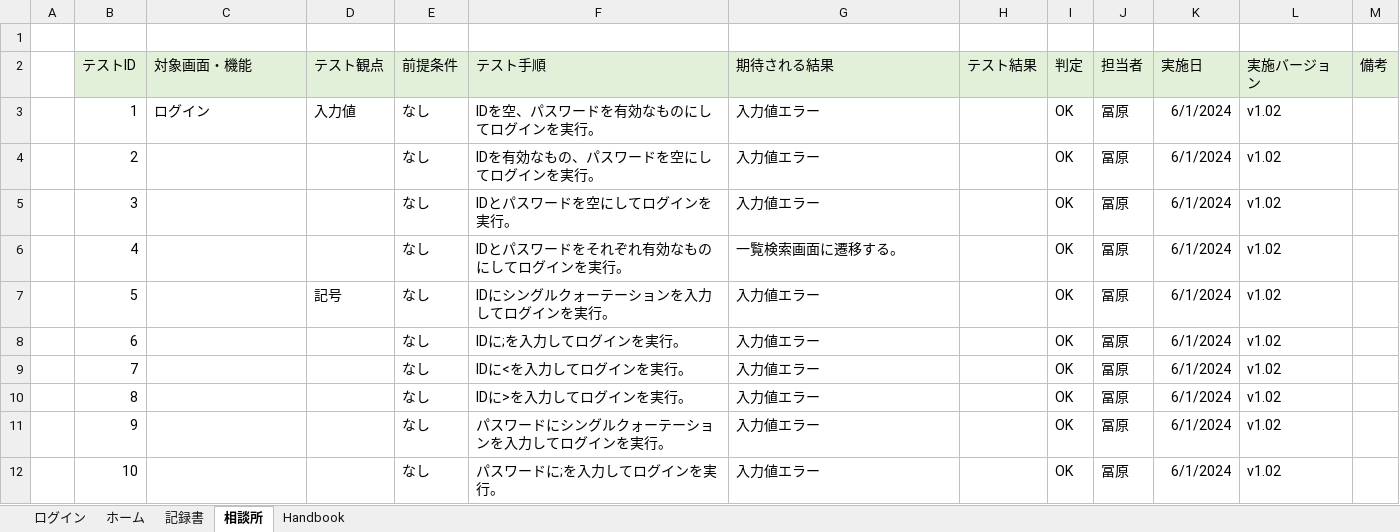
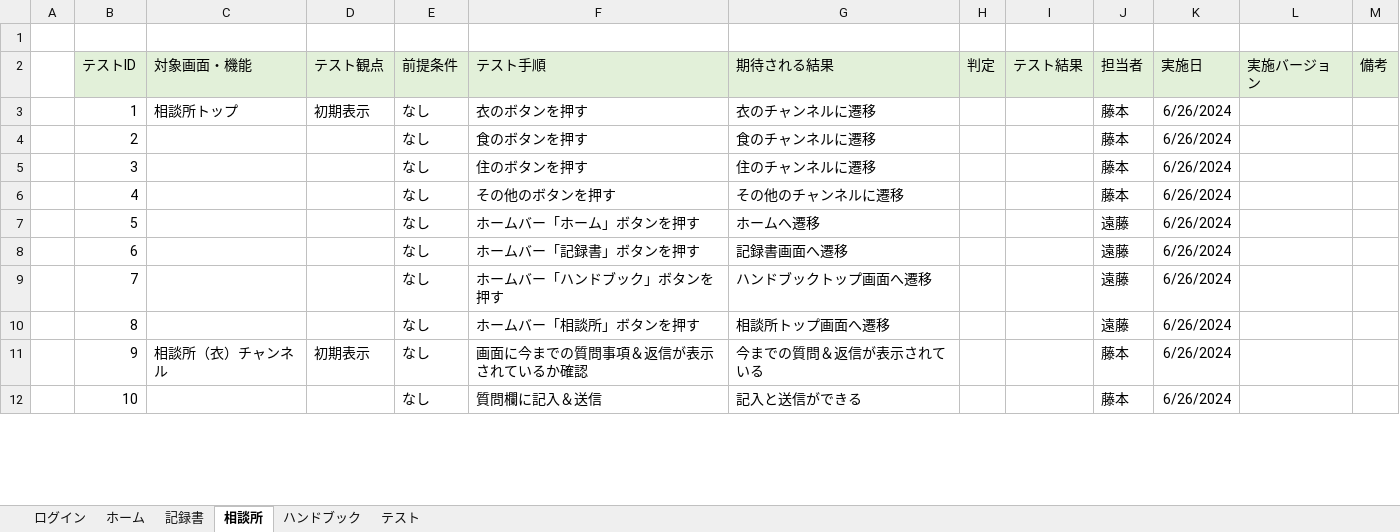
Before and after one commit to plusdojo2024/C5, an Excel workbook: doc/04_テスト仕様書_テスト結果報告書_C5.xlsx, sheet 相談所, drawn as a sheet; only a part is shown; values as stored, in another font and other column widths than the file's, no borders; charts and pictures not drawn; removed rows and columns are numbered as before the commit, all else as after; the diff covers the shown part only; the diff names each change by its address in the sheet, - before the commit and + after, or states it on an @@ line.

```diff
--- a/doc/04_テスト仕様書_テスト結果報告書_C5.xlsx (sheet 相談所)
+++ b/doc/04_テスト仕様書_テスト結果報告書_C5.xlsx (sheet 相談所)
-sheet tab: Handbook
+sheet tab: ハンドブック
+sheet tab: テスト
+column H (判定), empty
-column I (判定), rows 3-12: all OK
-C3 (対象画面・機能): ログイン
+C3 (対象画面・機能): 相談所トップ
-D3 (テスト観点): 入力値
+D3 (テスト観点): 初期表示
-F3 (テスト手順): IDを空、パスワードを有効なものにしてログインを実行。
+F3 (テスト手順): 衣のボタンを押す
-G3 (期待される結果): 入力値エラー
+G3 (期待される結果): 衣のチャンネルに遷移
-J3:J6 (担当者): 冨原
+J3:J6 (担当者): 藤本
-K3:K12 (実施日): 6/1/2024
+K3:K12 (実施日): 6/26/2024
-L3:L12 (実施バージョン): v1.02
+L3:L12 (実施バージョン): (empty)
-F4 (テスト手順): IDを有効なもの、パスワードを空にしてログインを実行。
+F4 (テスト手順): 食のボタンを押す
-G4 (期待される結果): 入力値エラー
+G4 (期待される結果): 食のチャンネルに遷移
-F5 (テスト手順): IDとパスワードを空にしてログインを実行。
+F5 (テスト手順): 住のボタンを押す
-G5 (期待される結果): 入力値エラー
+G5 (期待される結果): 住のチャンネルに遷移
-F6 (テスト手順): IDとパスワードをそれぞれ有効なものにしてログインを実行。
+F6 (テスト手順): その他のボタンを押す
-G6 (期待される結果): 一覧検索画面に遷移する。
+G6 (期待される結果): その他のチャンネルに遷移
-D7 (テスト観点): 記号
+D7 (テスト観点): (empty)
-F7 (テスト手順): IDにシングルクォーテーションを入力してログインを実行。
+F7 (テスト手順): ホームバー「ホーム」ボタンを押す
-G7 (期待される結果): 入力値エラー
+G7 (期待される結果): ホームへ遷移
-J7:J10 (担当者): 冨原
+J7:J10 (担当者): 遠藤
-F8 (テスト手順): IDに;を入力してログインを実行。
+F8 (テスト手順): ホームバー「記録書」ボタンを押す
-G8 (期待される結果): 入力値エラー
+G8 (期待される結果): 記録書画面へ遷移
-F9 (テスト手順): IDに<を入力してログインを実行。
+F9 (テスト手順): ホームバー「ハンドブック」ボタンを押す
-G9 (期待される結果): 入力値エラー
+G9 (期待される結果): ハンドブックトップ画面へ遷移
-F10 (テスト手順): IDに>を入力してログインを実行。
+F10 (テスト手順): ホームバー「相談所」ボタンを押す
-G10 (期待される結果): 入力値エラー
+G10 (期待される結果): 相談所トップ画面へ遷移
-C11 (対象画面・機能): (empty)
+C11 (対象画面・機能): 相談所（衣）チャンネル
-D11 (テスト観点): (empty)
+D11 (テスト観点): 初期表示
-F11 (テスト手順): パスワードにシングルクォーテーションを入力してログインを実行。
+F11 (テスト手順): 画面に今までの質問事項＆返信が表示されているか確認
-G11 (期待される結果): 入力値エラー
+G11 (期待される結果): 今までの質問＆返信が表示されている
-J11:J12 (担当者): 冨原
+J11:J12 (担当者): 藤本
-F12 (テスト手順): パスワードに;を入力してログインを実行。
+F12 (テスト手順): 質問欄に記入＆送信
-G12 (期待される結果): 入力値エラー
+G12 (期待される結果): 記入と送信ができる
```
Also changed, not shown: 17 added rows and 140 edited cells elsewhere in this sheet, sheet ホーム, sheet 記録書, sheet ログイン, charts or pictures.
